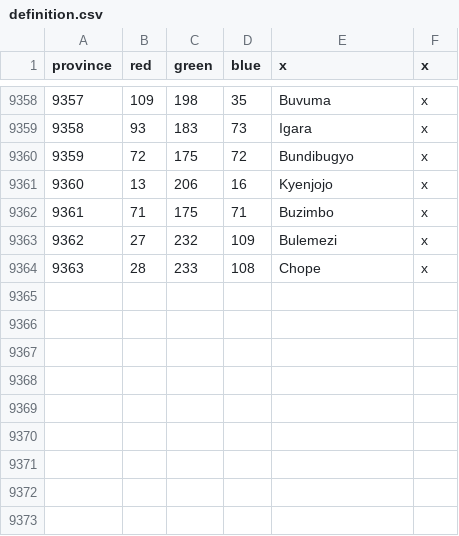
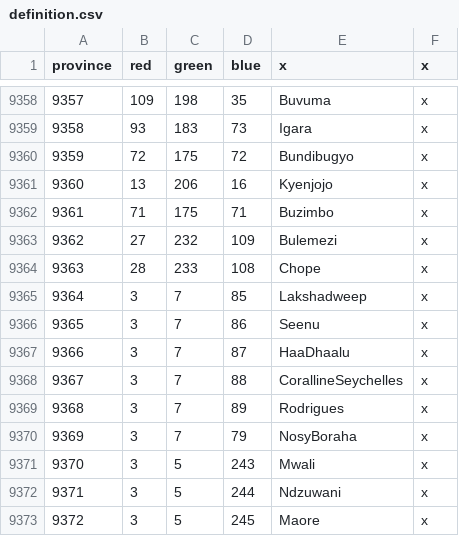
Before and after one commit to LeRoi6/Africa-Universalis-Modding-Community, a CSV file: map/definition.csv, drawn as a sheet; only a part is shown, gaps mark what is left out.

```diff
--- a/map/definition.csv
+++ b/map/definition.csv
@@ -9364 +9364,10 @@ province;red;green;blue;x;x
 9363;28;233;108;Chope;x
+9364;3;7;85;Lakshadweep;x
+9365;3;7;86;Seenu;x
+9366;3;7;87;HaaDhaalu;x
+9367;3;7;88;CorallineSeychelles;x
+9368;3;7;89;Rodrigues;x
+9369;3;7;79;NosyBoraha;x
+9370;3;5;243;Mwali;x
+9371;3;5;244;Ndzuwani;x
+9372;3;5;245;Maore;x
```
Also changed, not shown: 29 other files.
